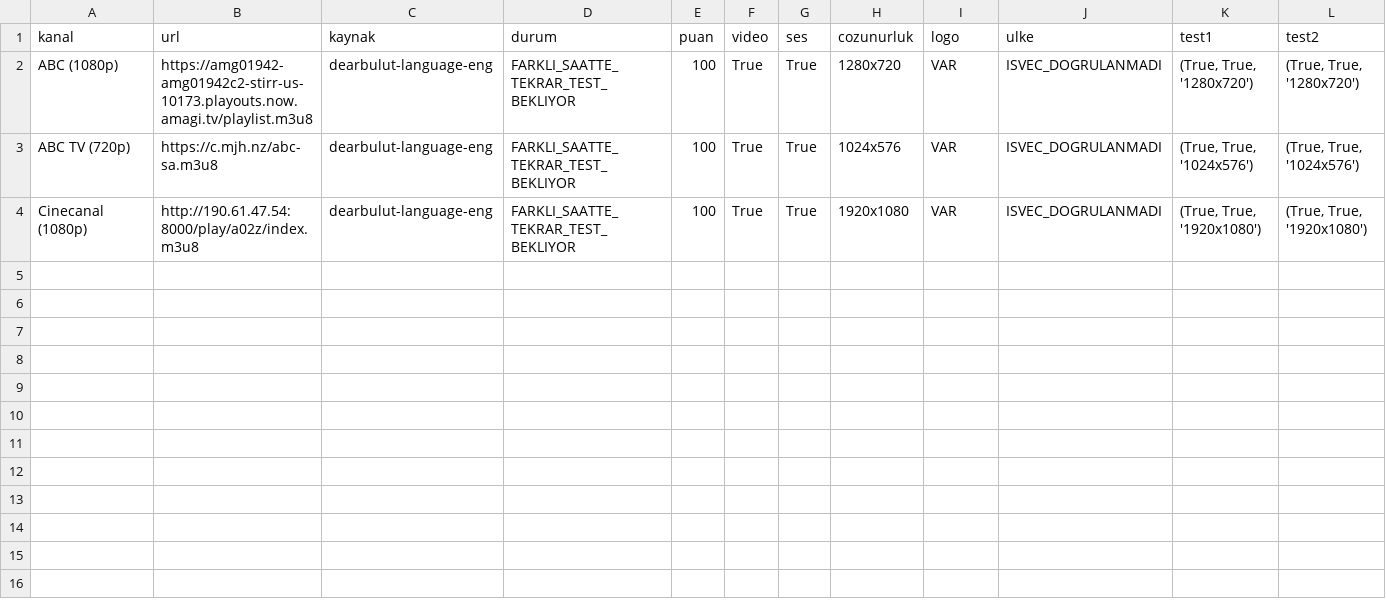
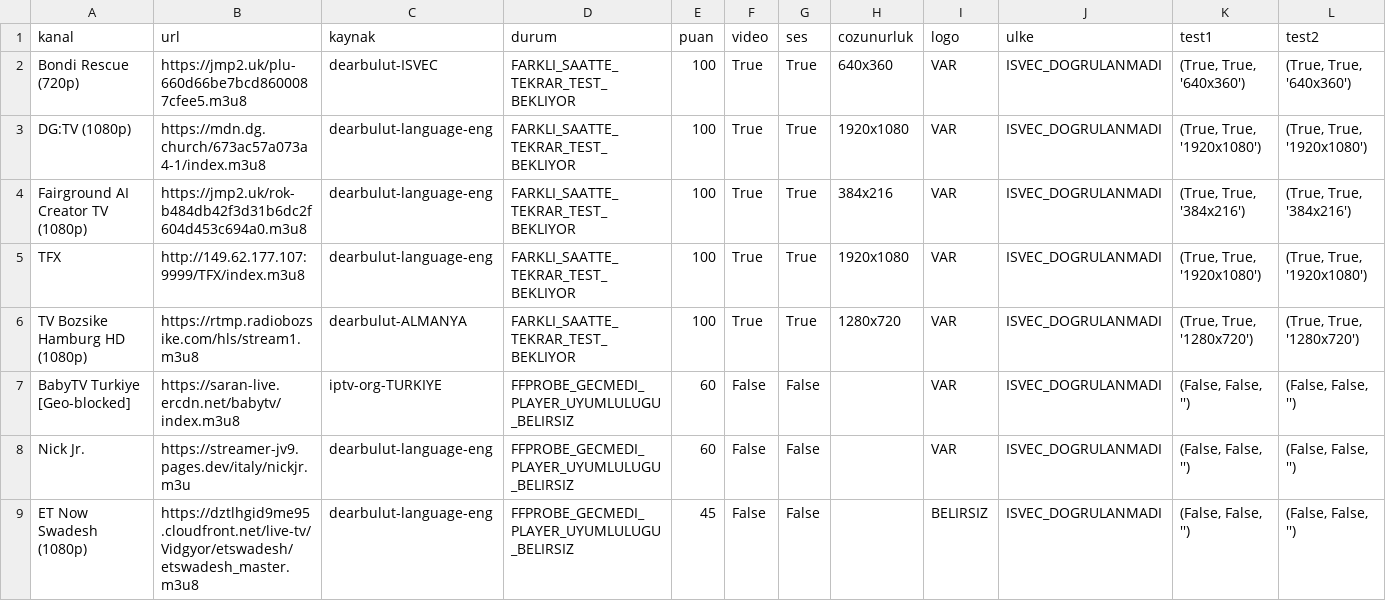
Before and after one commit to Madsc55/madsc-tv, a CSV file: madsc_kesif/adaylar.csv, drawn as a sheet.

```diff
--- a/madsc_kesif/adaylar.csv
+++ b/madsc_kesif/adaylar.csv
@@ -1,4 +1,9 @@
 kanal,url,kaynak,durum,puan,video,ses,cozunurluk,logo,ulke,test1,test2
-ABC (1080p),https://amg01942-amg01942c2-stirr-us-10173.playouts.now.amagi.tv/playlist.m3u8,dearbulut-language-eng,FARKLI_SAATTE_TEKRAR_TEST_BEKLIYOR,100,True,True,1280x720,VAR,ISVEC_DOGRULANMADI,"(True, True, '1280x720')","(True, True, '1280x720')"
-ABC TV (720p),https://c.mjh.nz/abc-sa.m3u8,dearbulut-language-eng,FARKLI_SAATTE_TEKRAR_TEST_BEKLIYOR,100,True,True,1024x576,VAR,ISVEC_DOGRULANMADI,"(True, True, '1024x576')","(True, True, '1024x576')"
-Cinecanal (1080p),http://190.61.47.54:8000/play/a02z/index.m3u8,dearbulut-language-eng,FARKLI_SAATTE_TEKRAR_TEST_BEKLIYOR,100,True,True,1920x1080,VAR,ISVEC_DOGRULANMADI,"(True, True, '1920x1080')","(True, True, '1920x1080')"
+Bondi Rescue (720p),https://jmp2.uk/plu-660d66be7bcd8600087cfee5.m3u8,dearbulut-ISVEC,FARKLI_SAATTE_TEKRAR_TEST_BEKLIYOR,100,True,True,640x360,VAR,ISVEC_DOGRULANMADI,"(True, True, '640x360')","(True, True, '640x360')"
+DG:TV (1080p),https://mdn.dg.church/673ac57a073a4-1/index.m3u8,dearbulut-language-eng,FARKLI_SAATTE_TEKRAR_TEST_BEKLIYOR,100,True,True,1920x1080,VAR,ISVEC_DOGRULANMADI,"(True, True, '1920x1080')","(True, True, '1920x1080')"
+Fairground AI Creator TV (1080p),https://jmp2.uk/rok-b484db42f3d31b6dc2f604d453c694a0.m3u8,dearbulut-language-eng,FARKLI_SAATTE_TEKRAR_TEST_BEKLIYOR,100,True,True,384x216,VAR,ISVEC_DOGRULANMADI,"(True, True, '384x216')","(True, True, '384x216')"
+TFX,http://149.62.177.107:9999/TFX/index.m3u8,dearbulut-language-eng,FARKLI_SAATTE_TEKRAR_TEST_BEKLIYOR,100,True,True,1920x1080,VAR,ISVEC_DOGRULANMADI,"(True, True, '1920x1080')","(True, True, '1920x1080')"
+TV Bozsike Hamburg HD (1080p),https://rtmp.radiobozsike.com/hls/stream1.m3u8,dearbulut-ALMANYA,FARKLI_SAATTE_TEKRAR_TEST_BEKLIYOR,100,True,True,1280x720,VAR,ISVEC_DOGRULANMADI,"(True, True, '1280x720')","(True, True, '1280x720')"
+BabyTV Turkiye [Geo-blocked],https://saran-live.ercdn.net/babytv/index.m3u8,iptv-org-TURKIYE,FFPROBE_GECMEDI_PLAYER_UYUMLULUGU_BELIRSIZ,60,False,False,,VAR,ISVEC_DOGRULANMADI,"(False, False, '')","(False, False, '')"
+Nick Jr.,https://streamer-jv9.pages.dev/italy/nickjr.m3u,dearbulut-language-eng,FFPROBE_GECMEDI_PLAYER_UYUMLULUGU_BELIRSIZ,60,False,False,,VAR,ISVEC_DOGRULANMADI,"(False, False, '')","(False, False, '')"
+ET Now Swadesh (1080p),https://dztlhgid9me95.cloudfront.net/live-tv/Vidgyor/etswadesh/etswadesh_master.m3u8,dearbulut-language-eng,FFPROBE_GECMEDI_PLAYER_UYUMLULUGU_BELIRSIZ,45,False,False,,BELIRSIZ,ISVEC_DOGRULANMADI,"(False, False, '')","(False, False, '')"
```
Also changed, not shown: madsc_kesif/ana_liste_calismayanlar.csv, madsc_kesif/ana_liste_saglik_raporu.csv, 16 other files.
